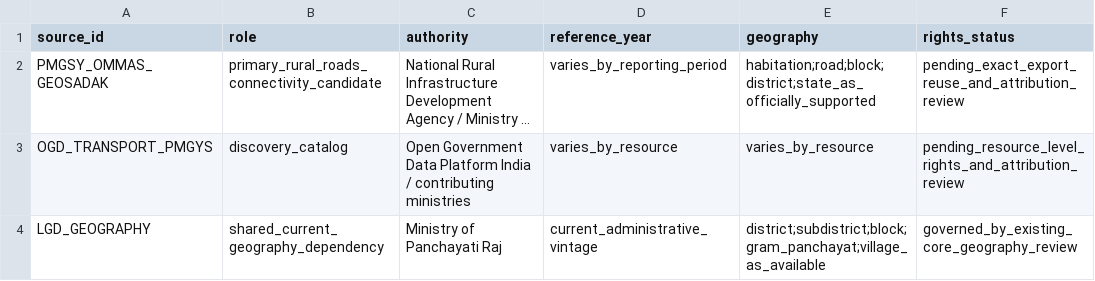
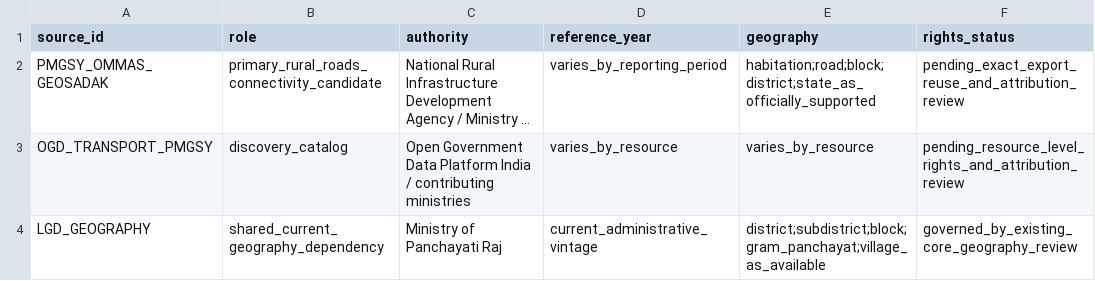
Before and after one commit to Arithmetic-Power-Geometry/Jharkhand-Life-Atlas, a CSV file: modules/roads_transport_accessibility/source_coverage.csv, drawn as a sheet; only a part is shown; long unchanged cells end in …; the diff names each change by its address in the sheet, - before the commit and + after, or states it on an @@ line.

Commit message:
Correct Roads source identifier

```diff
--- a/modules/roads_transport_accessibility/source_coverage.csv
+++ b/modules/roads_transport_accessibility/source_coverage.csv
-A3 (source_id): OGD_TRANSPORT_PMGYS
+A3 (source_id): OGD_TRANSPORT_PMGSY
```
